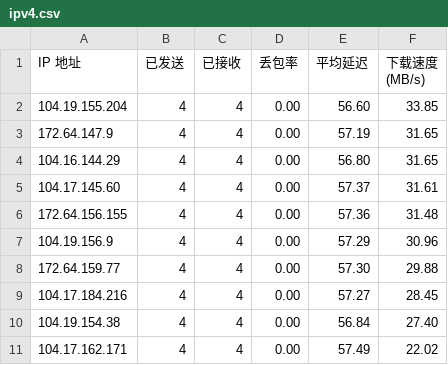
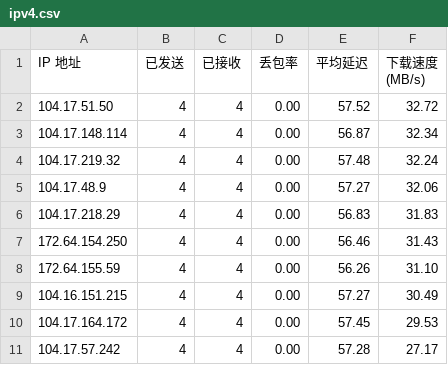
Before and after one commit to yuntinkn06/IPDB, a CSV file: BestCF/ipv4.csv, drawn as a sheet.

Commit message:
Update BestCF/ipv4.csv - 2026-04-29 12:01:50

```diff
--- a/BestCF/ipv4.csv
+++ b/BestCF/ipv4.csv
@@ -1,11 +1,11 @@
 IP 地址,已发送,已接收,丢包率,平均延迟,下载速度 (MB/s)
-104.19.155.204,4,4,0.00,56.60,33.85
-172.64.147.9,4,4,0.00,57.19,31.65
-104.16.144.29,4,4,0.00,56.80,31.65
-104.17.145.60,4,4,0.00,57.37,31.61
-172.64.156.155,4,4,0.00,57.36,31.48
-104.19.156.9,4,4,0.00,57.29,30.96
-172.64.159.77,4,4,0.00,57.30,29.88
-104.17.184.216,4,4,0.00,57.27,28.45
-104.19.154.38,4,4,0.00,56.84,27.40
-104.17.162.171,4,4,0.00,57.49,22.02
+104.17.51.50,4,4,0.00,57.52,32.72
+104.17.148.114,4,4,0.00,56.87,32.34
+104.17.219.32,4,4,0.00,57.48,32.24
+104.17.48.9,4,4,0.00,57.27,32.06
+104.17.218.29,4,4,0.00,56.83,31.83
+172.64.154.250,4,4,0.00,56.46,31.43
+172.64.155.59,4,4,0.00,56.26,31.10
+104.16.151.215,4,4,0.00,57.27,30.49
+104.17.164.172,4,4,0.00,57.45,29.53
+104.17.57.242,4,4,0.00,57.28,27.17
```
